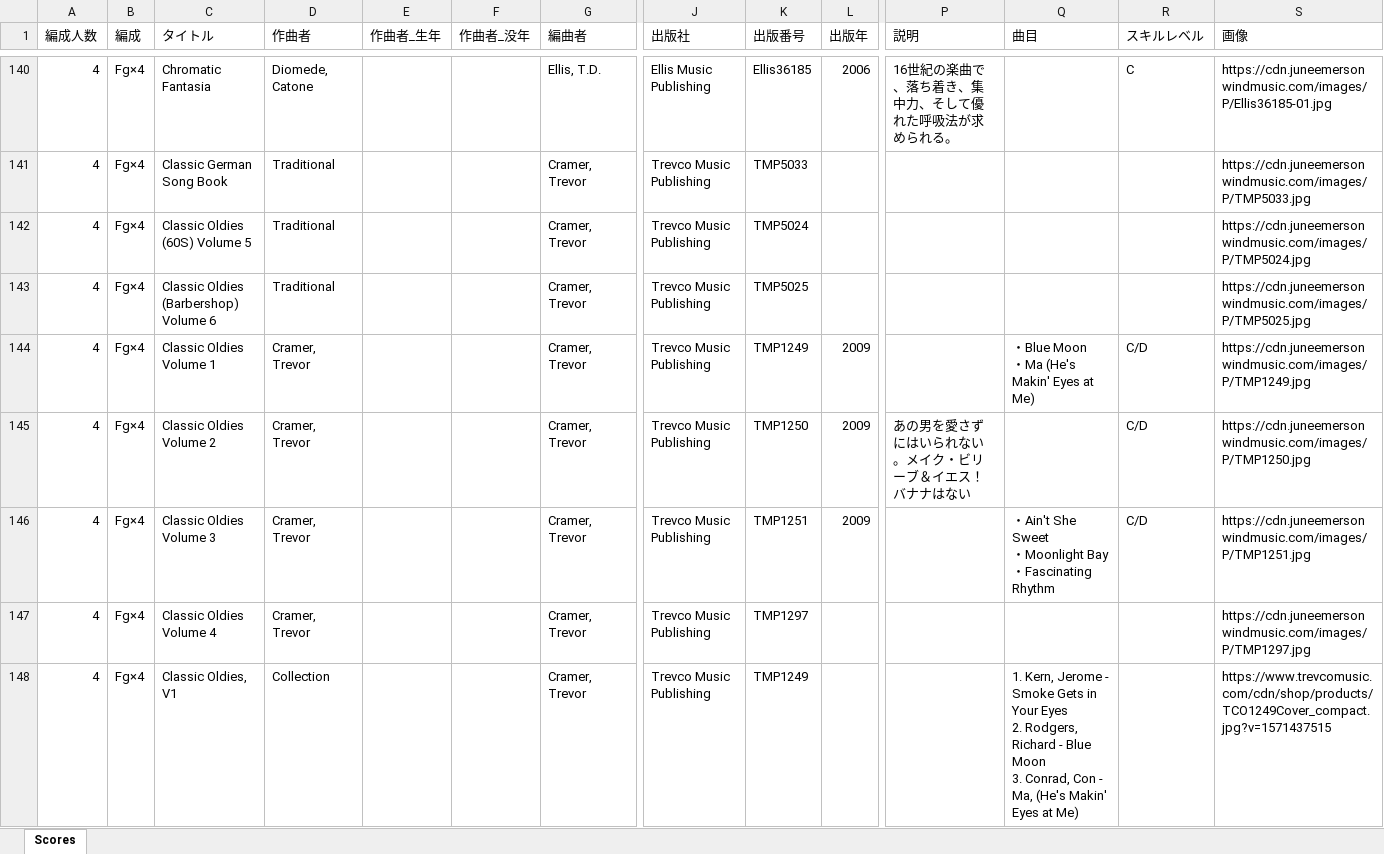
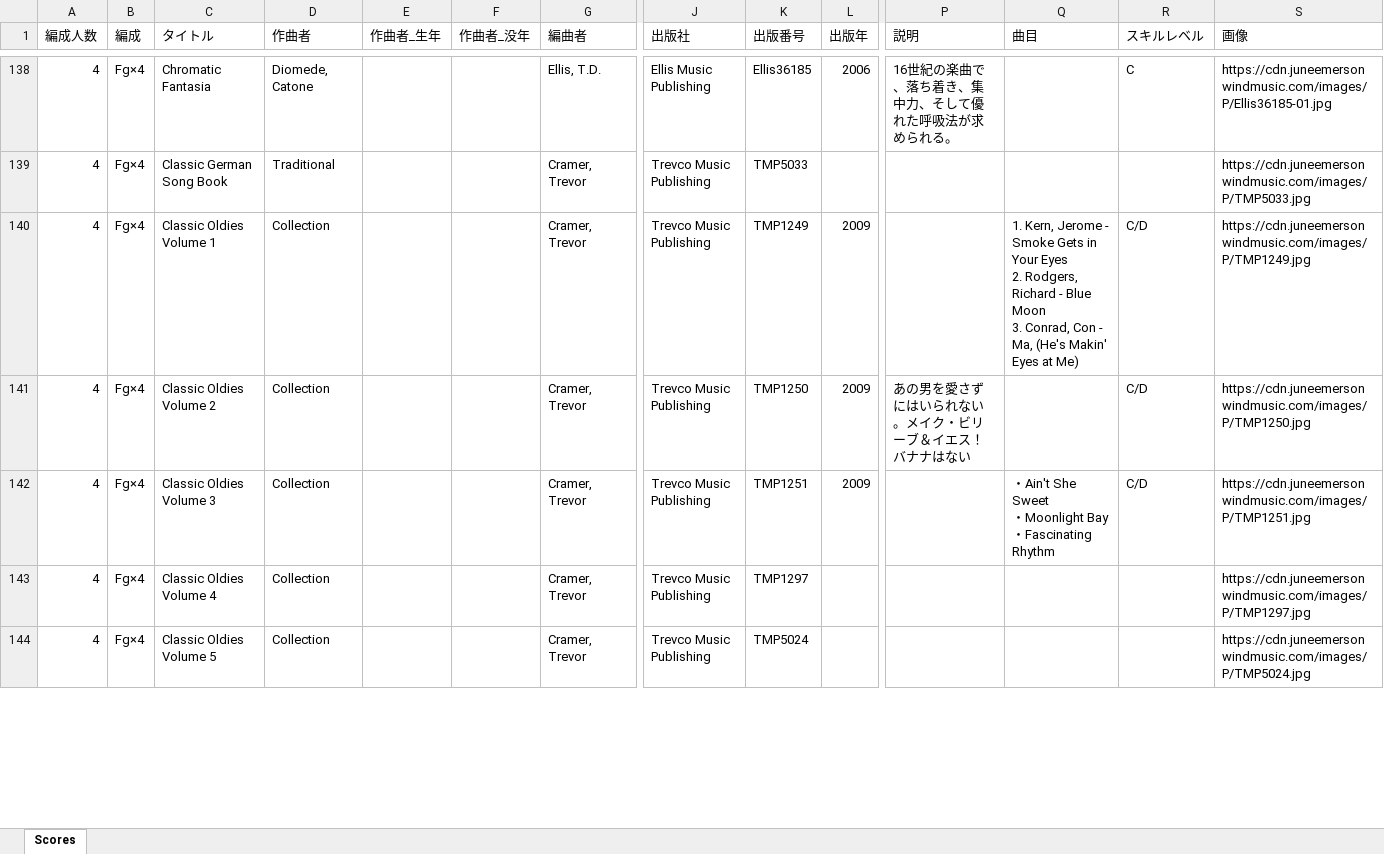
Before and after one commit to vellumcodex/bassoon-ensemble-library, an Excel workbook: data/ensemble-scores.xlsx, sheet Scores, drawn as a sheet; only a part is shown, gaps mark what is left out; values as stored, in another font and other column widths than the file's, no cell formats; charts and pictures and conditional formats and table styles not drawn; removed rows and columns are numbered as before the commit, all else as after; rows hold the shown columns only; ↵ is a line break in a cell; the diff covers the shown part only; the diff names each change by its address in the sheet, - before the commit and + after, or states it on an @@ line.

Commit message:
update_202604260835

```diff
--- a/data/ensemble-scores.xlsx (sheet Scores)
+++ b/data/ensemble-scores.xlsx (sheet Scores)
-row 142: 4 | Fg×4 | Classic Oldies (60S) Volume 5 | Traditional |  |  | Cramer, Trevor | Trevco Music Publishing | TMP5024 |  |  |  |  | https://cdn.juneemersonwindmusic.com/images/P/TMP5024.jpg
-row 143: 4 | Fg×4 | Classic Oldies (Barbershop) Volume 6 | Traditional |  |  | Cramer, Trevor | Trevco Music Publishing | TMP5025 |  |  |  |  | https://cdn.juneemersonwindmusic.com/images/P/TMP5025.jpg
-D140:D143 (作曲者): Cramer, Trevor
+D140:D143 (作曲者): Collection
-Q140 (曲目): ・Blue Moon ↵ ・Ma (He's Makin'…
+Q140 (曲目): 1. Kern, Jerome - Smoke Gets in Your Eyes ↵ 2. Rodgers, Richard - Blue Moon ↵ 3. Conrad, Con - Ma, (He's Makin'…
-C144 (タイトル): Classic Oldies, V1
+C144 (タイトル): Classic Oldies Volume 5
-K144 (出版番号): TMP1249
+K144 (出版番号): TMP5024
-Q144 (曲目): 1. Kern, Jerome - Smoke Gets in Your Eyes ↵ 2. Rodgers, Richard - Blue Moon ↵ 3. Conrad, Con - Ma, (He's Makin' Eyes at Me)
+Q144 (曲目): (empty)
-S144 (画像): https://www.trevcomusic.com/cdn/shop/products/TCO1249Cover_compact.jpg?v=1571437515
+S144 (画像): https://cdn.juneemersonwindmusic.com/images/P/TMP5024.jpg
```
Also changed, not shown: 2 added rows, 16 removed rows and 26 edited cells elsewhere in this sheet, cell formats.
